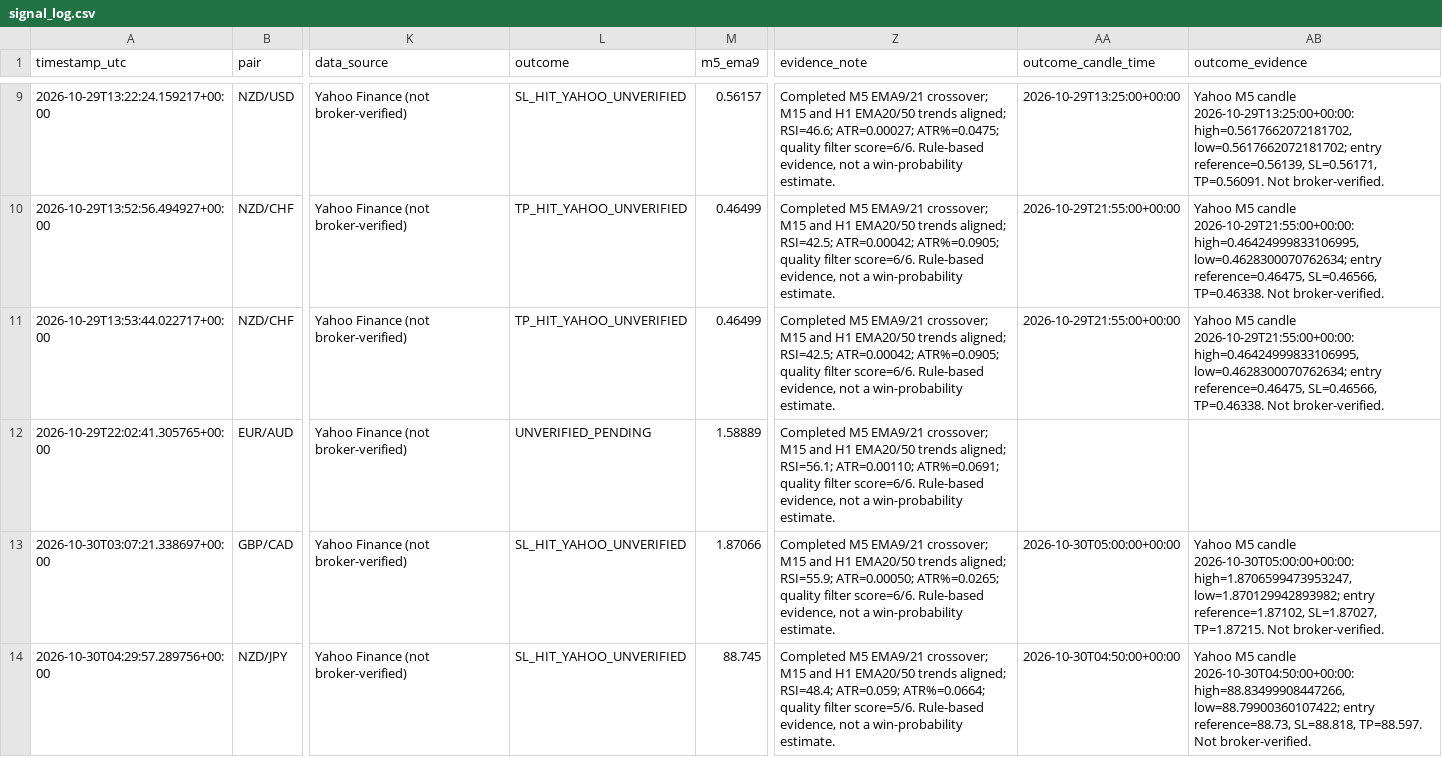
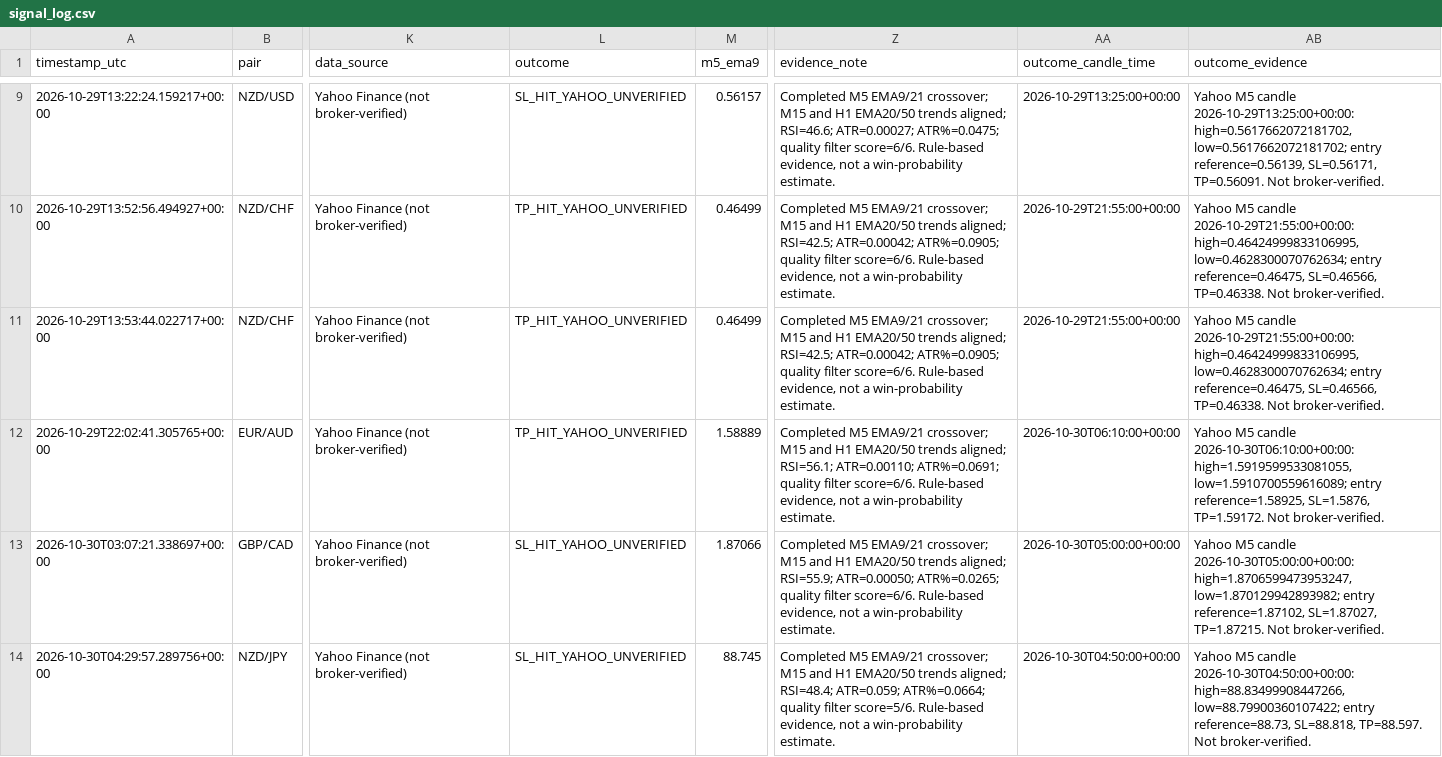
Before and after one commit to 81dwallington-source/Forex-alert-bot, a CSV file: signal_log.csv, drawn as a sheet; only a part is shown, gaps mark what is left out; the diff names each change by its address in the sheet, - before the commit and + after, or states it on an @@ line.

```diff
--- a/signal_log.csv
+++ b/signal_log.csv
-L12 (outcome): UNVERIFIED_PENDING
+L12 (outcome): TP_HIT_YAHOO_UNVERIFIED
-AA12 (outcome_candle_time): (empty)
+AA12 (outcome_candle_time): 2026-10-30T06:10:00+00:00
-AB12 (outcome_evidence): (empty)
+AB12 (outcome_evidence): Yahoo M5 candle 2026-10-30T06:10:00+00:00: high=1.5919599533081055, low=1.5910700559616089; entry reference=1.58925, SL=1.5876, TP=1.59172. Not broker-verified.
```
